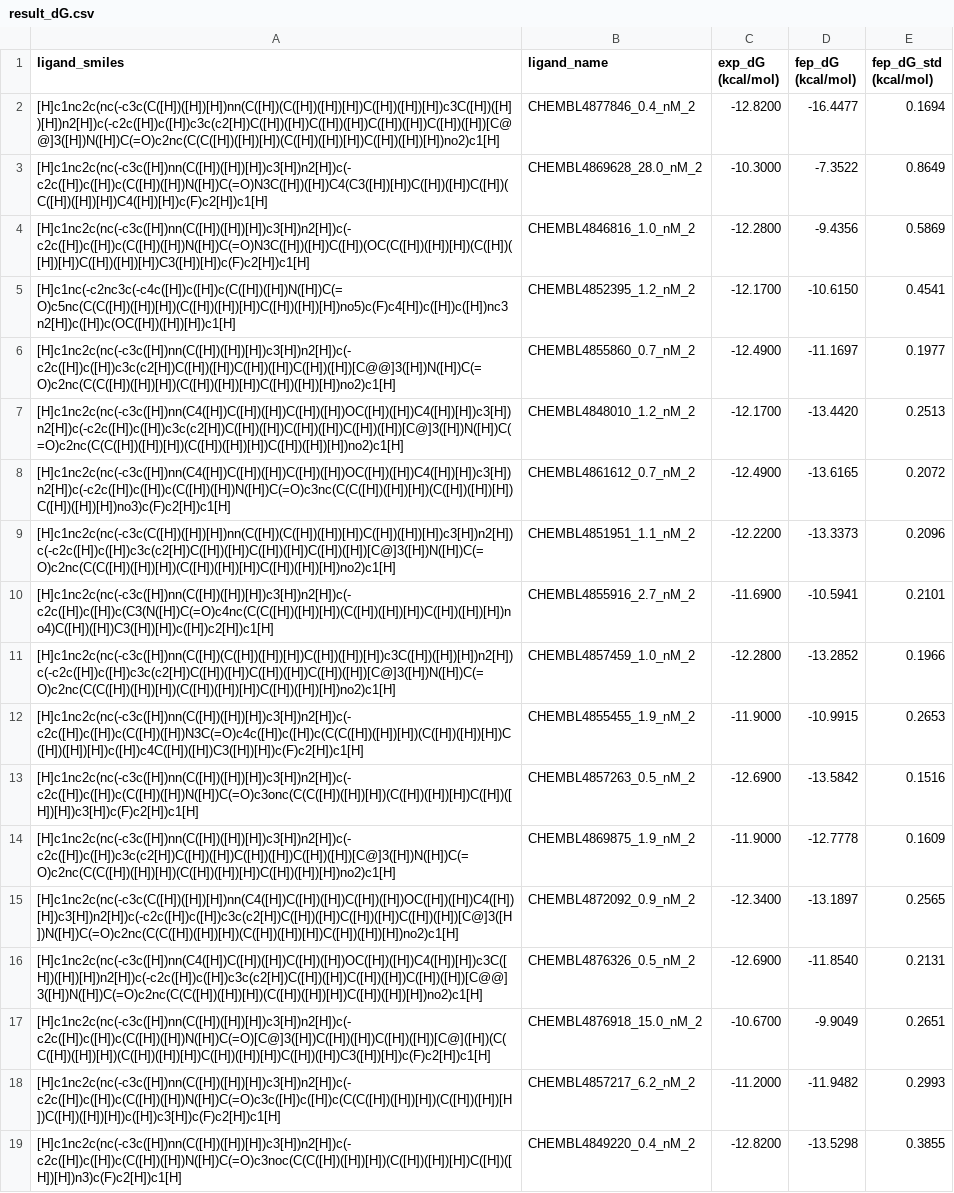
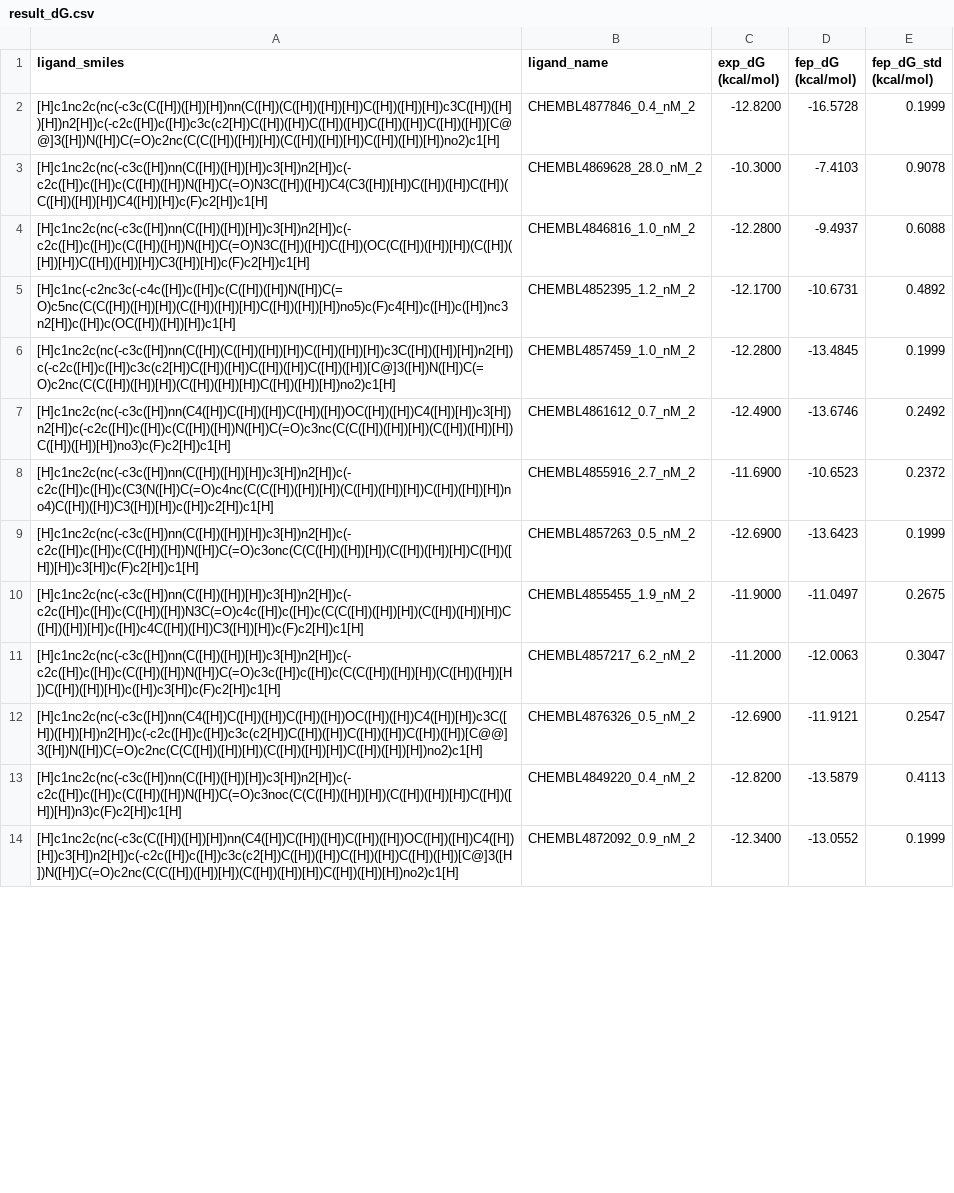
Before and after one commit to dptech-corp/Uni-FEP-Benchmarks, a CSV file: uni_fep_benchmarks/ChEMBL|BTK|CHEMBL4822448/result_dG.csv, drawn as a sheet; only a part is shown; removed rows and columns are numbered as before the commit, all else as after; the diff covers the shown part only; the diff names each change by its address in the sheet, - before the commit and + after, or states it on an @@ line.

```diff
--- a/uni_fep_benchmarks/ChEMBL|BTK|CHEMBL4822448/result_dG.csv
+++ b/uni_fep_benchmarks/ChEMBL|BTK|CHEMBL4822448/result_dG.csv
-D2 (fep_dG (kcal/mol)): -16.4477
+D2 (fep_dG (kcal/mol)): -16.5728
-E2 (fep_dG_std (kcal/mol)): 0.1694
+E2 (fep_dG_std (kcal/mol)): 0.1999
-D3 (fep_dG (kcal/mol)): -7.3522
+D3 (fep_dG (kcal/mol)): -7.4103
-E3 (fep_dG_std (kcal/mol)): 0.8649
+E3 (fep_dG_std (kcal/mol)): 0.9078
-D4 (fep_dG (kcal/mol)): -9.4356
+D4 (fep_dG (kcal/mol)): -9.4937
-E4 (fep_dG_std (kcal/mol)): 0.5869
+E4 (fep_dG_std (kcal/mol)): 0.6088
-D5 (fep_dG (kcal/mol)): -10.6150
+D5 (fep_dG (kcal/mol)): -10.6731
-E5 (fep_dG_std (kcal/mol)): 0.4541
+E5 (fep_dG_std (kcal/mol)): 0.4892
-row 6: [H]c1nc2c(nc(-c3c([H])nn(C([H])([H])[H])c3[H])n2[H])c(-c2c([H])c([H])c3c(c2[H])C([H])([H])C([H])([H])C([H])([H])[C@@]3([H])N([H])C(=O)c2nc(C(C([H])([H])[H])(C([H])([H])[H])C([H])([H])[H])no2)c1[H] | CHEMBL4855860_0.7_nM_2 | -12.4900 | -11.1697 | 0.1977
-row 7: [H]c1nc2c(nc(-c3c([H])nn(C4([H])C([H])([H])C([H])([H])OC([H])([H])C4([H])[H])c3[H])n2[H])c(-c2c([H])c([H])c3c(c2[H])C([H])([H])C([H])([H])C([H])([H])[C@]3([H])N([H])C(=O)c2nc(C(C([H])([H])[H])(C([H])([H])[H])C([H])([H])[H])no2)c1[H] | CHEMBL4848010_1.2_nM_2 | -12.1700 | -13.4420 | 0.2513
+row 6: [H]c1nc2c(nc(-c3c([H])nn(C([H])(C([H])([H])[H])C([H])([H])[H])c3C([H])([H])[H])n2[H])c(-c2c([H])c([H])c3c(c2[H])C([H])([H])C([H])([H])C([H])([H])[C@]3([H])N([H])C(=O)c2nc(C(C([H])([H])[H])(C([H])([H])[H])C([H])([H])[H])no2)c1[H] | CHEMBL4857459_1.0_nM_2 | -12.2800 | -13.4845 | 0.1999
-D7 (fep_dG (kcal/mol)): -13.6165
+D7 (fep_dG (kcal/mol)): -13.6746
-E7 (fep_dG_std (kcal/mol)): 0.2072
+E7 (fep_dG_std (kcal/mol)): 0.2492
-row 9: [H]c1nc2c(nc(-c3c(C([H])([H])[H])nn(C([H])(C([H])([H])[H])C([H])([H])[H])c3[H])n2[H])c(-c2c([H])c([H])c3c(c2[H])C([H])([H])C([H])([H])C([H])([H])[C@]3([H])N([H])C(=O)c2nc(C(C([H])([H])[H])(C([H])([H])[H])C([H])([H])[H])no2)c1[H] | CHEMBL4851951_1.1_nM_2 | -12.2200 | -13.3373 | 0.2096
-D8 (fep_dG (kcal/mol)): -10.5941
+D8 (fep_dG (kcal/mol)): -10.6523
-E8 (fep_dG_std (kcal/mol)): 0.2101
+E8 (fep_dG_std (kcal/mol)): 0.2372
-row 11: [H]c1nc2c(nc(-c3c([H])nn(C([H])(C([H])([H])[H])C([H])([H])[H])c3C([H])([H])[H])n2[H])c(-c2c([H])c([H])c3c(c2[H])C([H])([H])C([H])([H])C([H])([H])[C@]3([H])N([H])C(=O)c2nc(C(C([H])([H])[H])(C([H])([H])[H])C([H])([H])[H])no2)c1[H] | CHEMBL4857459_1.0_nM_2 | -12.2800 | -13.2852 | 0.1966
-row 12: [H]c1nc2c(nc(-c3c([H])nn(C([H])([H])[H])c3[H])n2[H])c(-c2c([H])c([H])c(C([H])([H])N3C(=O)c4c([H])c([H])c(C(C([H])([H])[H])(C([H])([H])[H])C([H])([H])[H])c([H])c4C([H])([H])C3([H])[H])c(F)c2[H])c1[H] | CHEMBL4855455_1.9_nM_2 | -11.9000 | -10.9915 | 0.2653
-D9 (fep_dG (kcal/mol)): -13.5842
+D9 (fep_dG (kcal/mol)): -13.6423
-E9 (fep_dG_std (kcal/mol)): 0.1516
+E9 (fep_dG_std (kcal/mol)): 0.1999
-row 14: [H]c1nc2c(nc(-c3c([H])nn(C([H])([H])[H])c3[H])n2[H])c(-c2c([H])c([H])c3c(c2[H])C([H])([H])C([H])([H])C([H])([H])[C@]3([H])N([H])C(=O)c2nc(C(C([H])([H])[H])(C([H])([H])[H])C([H])([H])[H])no2)c1[H] | CHEMBL4869875_1.9_nM_2 | -11.9000 | -12.7778 | 0.1609
-row 15: [H]c1nc2c(nc(-c3c(C([H])([H])[H])nn(C4([H])C([H])([H])C([H])([H])OC([H])([H])C4([H])[H])c3[H])n2[H])c(-c2c([H])c([H])c3c(c2[H])C([H])([H])C([H])([H])C([H])([H])[C@]3([H])N([H])C(=O)c2nc(C(C([H])([H])[H])(C([H])([H])[H])C([H])([H])[H])no2)c1[H] | CHEMBL4872092_0.9_nM_2 | -12.3400 | -13.1897 | 0.2565
-row 16: [H]c1nc2c(nc(-c3c([H])nn(C4([H])C([H])([H])C([H])([H])OC([H])([H])C4([H])[H])c3C([H])([H])[H])n2[H])c(-c2c([H])c([H])c3c(c2[H])C([H])([H])C([H])([H])C([H])([H])[C@@]3([H])N([H])C(=O)c2nc(C(C([H])([H])[H])(C([H])([H])[H])C([H])([H])[H])no2)c1[H] | CHEMBL4876326_0.5_nM_2 | -12.6900 | -11.8540 | 0.2131
-row 17: [H]c1nc2c(nc(-c3c([H])nn(C([H])([H])[H])c3[H])n2[H])c(-c2c([H])c([H])c(C([H])([H])N([H])C(=O)[C@]3([H])C([H])([H])C([H])([H])[C@]([H])(C(C([H])([H])[H])(C([H])([H])[H])C([H])([H])[H])C([H])([H])C3([H])[H])c(F)c2[H])c1[H] | CHEMBL4876918_15.0_nM_2 | -10.6700 | -9.9049 | 0.2651
+row 10: [H]c1nc2c(nc(-c3c([H])nn(C([H])([H])[H])c3[H])n2[H])c(-c2c([H])c([H])c(C([H])([H])N3C(=O)c4c([H])c([H])c(C(C([H])([H])[H])(C([H])([H])[H])C([H])([H])[H])c([H])c4C([H])([H])C3([H])[H])c(F)c2[H])c1[H] | CHEMBL4855455_1.9_nM_2 | -11.9000 | -11.0497 | 0.2675
-D11 (fep_dG (kcal/mol)): -11.9482
+D11 (fep_dG (kcal/mol)): -12.0063
-E11 (fep_dG_std (kcal/mol)): 0.2993
+E11 (fep_dG_std (kcal/mol)): 0.3047
+row 12: [H]c1nc2c(nc(-c3c([H])nn(C4([H])C([H])([H])C([H])([H])OC([H])([H])C4([H])[H])c3C([H])([H])[H])n2[H])c(-c2c([H])c([H])c3c(c2[H])C([H])([H])C([H])([H])C([H])([H])[C@@]3([H])N([H])C(=O)c2nc(C(C([H])([H])[H])(C([H])([H])[H])C([H])([H])[H])no2)c1[H] | CHEMBL4876326_0.5_nM_2 | -12.6900 | -11.9121 | 0.2547
-D13 (fep_dG (kcal/mol)): -13.5298
+D13 (fep_dG (kcal/mol)): -13.5879
-E13 (fep_dG_std (kcal/mol)): 0.3855
+E13 (fep_dG_std (kcal/mol)): 0.4113
+row 14: [H]c1nc2c(nc(-c3c(C([H])([H])[H])nn(C4([H])C([H])([H])C([H])([H])OC([H])([H])C4([H])[H])c3[H])n2[H])c(-c2c([H])c([H])c3c(c2[H])C([H])([H])C([H])([H])C([H])([H])[C@]3([H])N([H])C(=O)c2nc(C(C([H])([H])[H])(C([H])([H])[H])C([H])([H])[H])no2)c1[H] | CHEMBL4872092_0.9_nM_2 | -12.3400 | -13.0552 | 0.1999
```
Also changed, not shown: 2 added rows, 4 removed rows and 12 edited cells elsewhere in this file, 1 other file.
